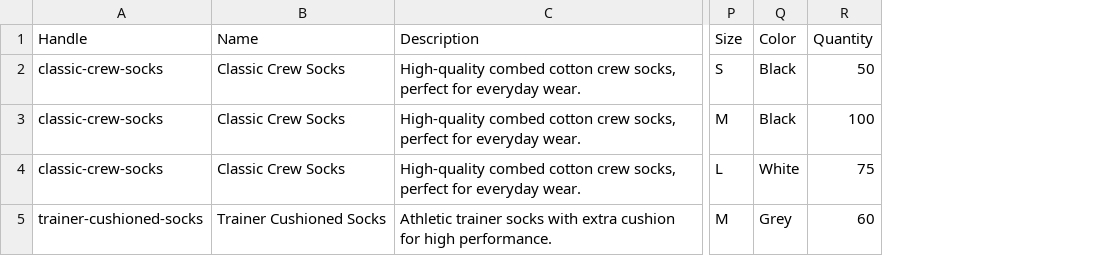
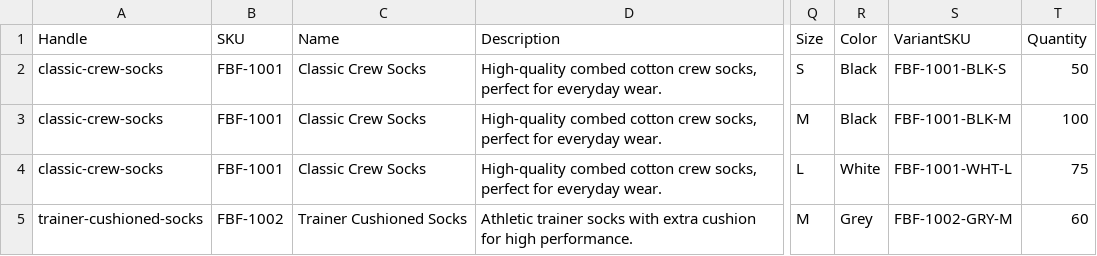
Before and after one commit to softreeyITServices/feetbyfoot_frontend, a CSV file: public/product_upload_template.csv, drawn as a sheet; only a part is shown, gaps mark what is left out; the diff names each change by its address in the sheet, - before the commit and + after, or states it on an @@ line.

Commit message:
product bulk upload

```diff
--- a/public/product_upload_template.csv
+++ b/public/product_upload_template.csv
+column B (SKU), rows 2-5: FBF-1001 | FBF-1001 | FBF-1001 | FBF-1002
+column S (VariantSKU), rows 2-5: FBF-1001-BLK-S | FBF-1001-BLK-M | FBF-1001-WHT-L | FBF-1002-GRY-M
```
Also changed, not shown: 5 other files.
